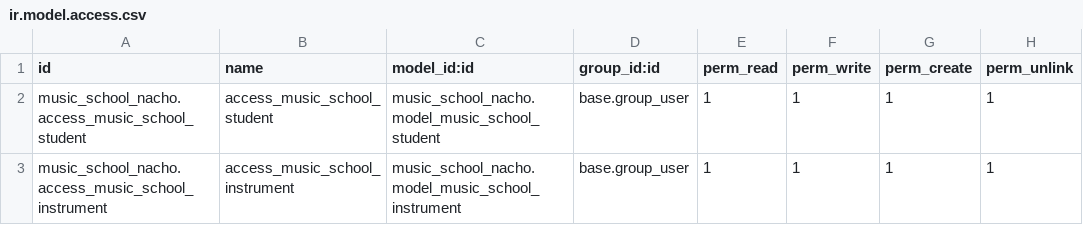
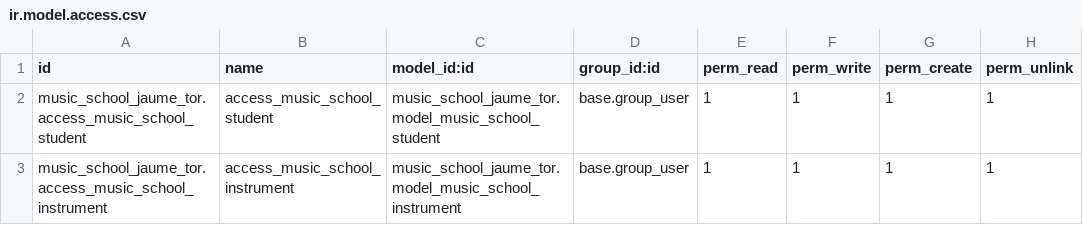
Before and after one commit to nachoserra-domatix/cursoaeodoo2025, a CSV file: music_school_jaume_tor/security/ir.model.access.csv, drawn as a sheet.

Commit message:
posar bé la seguretat

```diff
--- a/music_school_jaume_tor/security/ir.model.access.csv
+++ b/music_school_jaume_tor/security/ir.model.access.csv
@@ -1,3 +1,3 @@
 id,name,model_id:id,group_id:id,perm_read,perm_write,perm_create,perm_unlink
-music_school_nacho.access_music_school_student,access_music_school_student,music_school_nacho.model_music_school_student,base.group_user,1,1,1,1
-music_school_nacho.access_music_school_instrument,access_music_school_instrument,music_school_nacho.model_music_school_instrument,base.group_user,1,1,1,1
+music_school_jaume_tor.access_music_school_student,access_music_school_student,music_school_jaume_tor.model_music_school_student,base.group_user,1,1,1,1
+music_school_jaume_tor.access_music_school_instrument,access_music_school_instrument,music_school_jaume_tor.model_music_school_instrument,base.group_user,1,1,1,1
```
